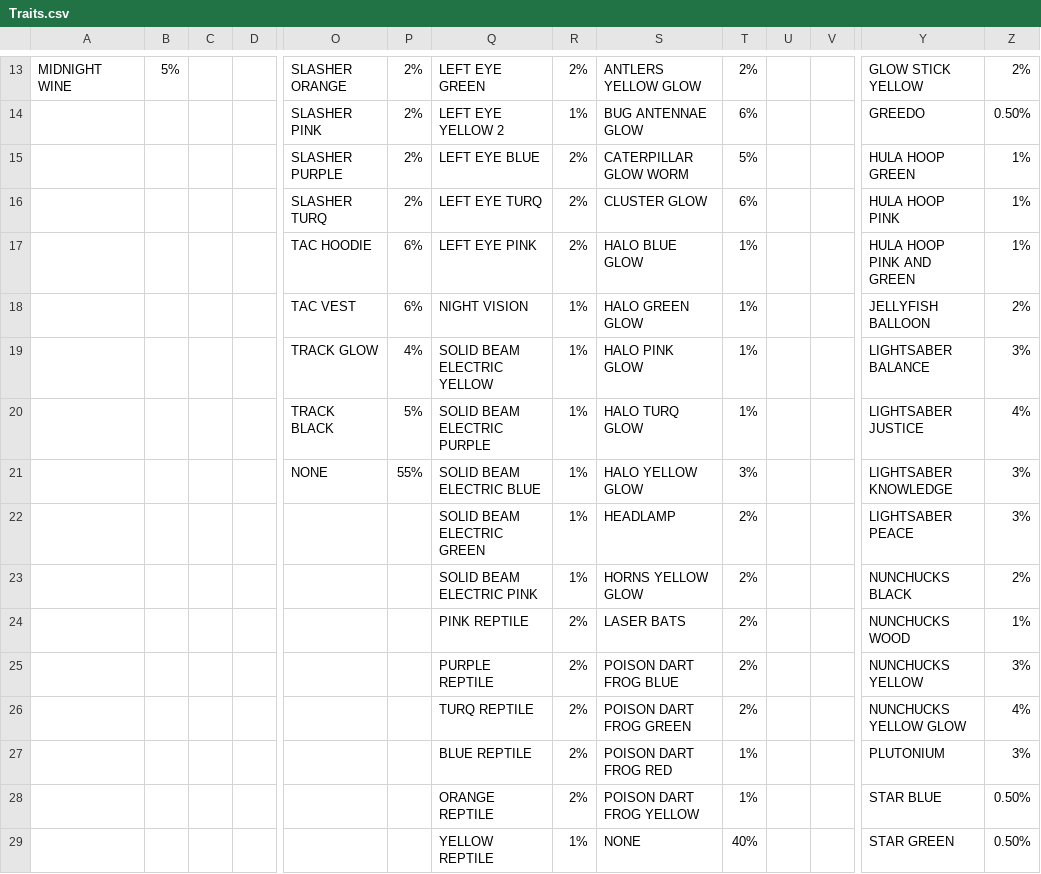
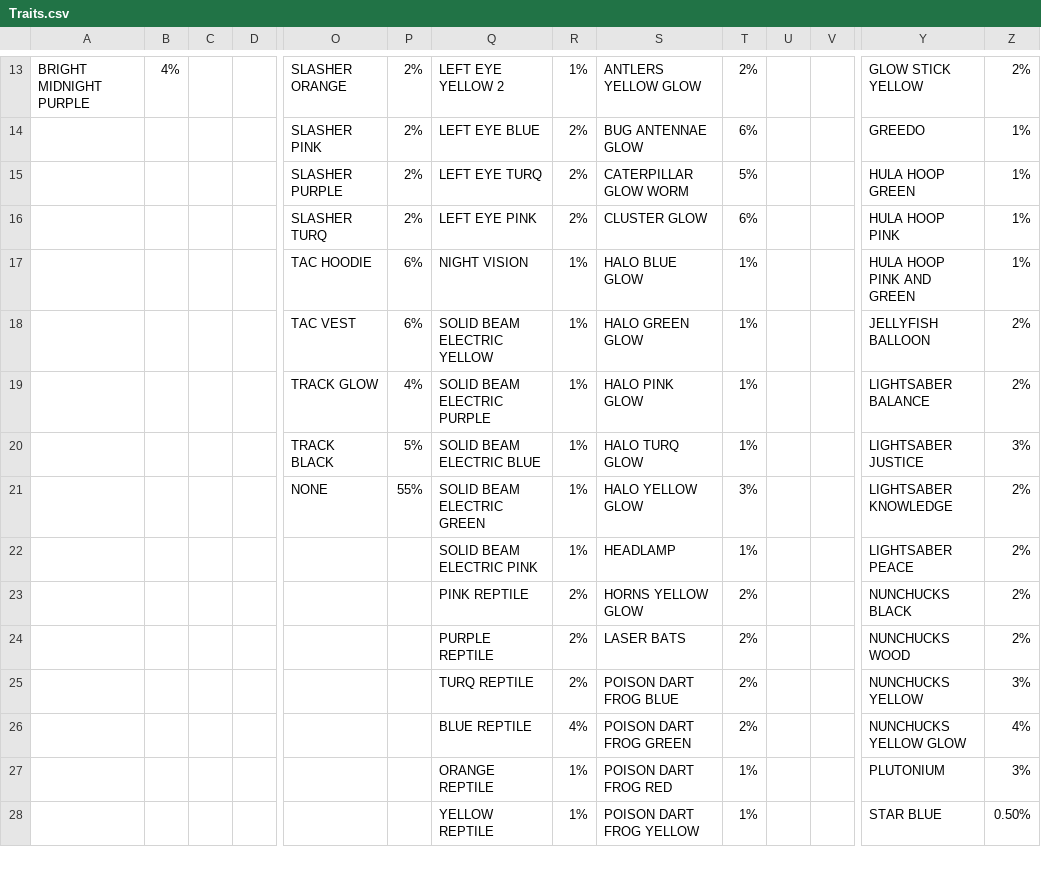
Before and after one commit to Animalmix55/ShroomiesMudClub, a CSV file: Utils/Night Shrooms/src/Assets/Rarities/Traits.csv, drawn as a sheet; only a part is shown, gaps mark what is left out; removed rows and columns are numbered as before the commit, all else as after; rows hold the shown columns only; the diff covers the shown part only; the diff names each change by its address in the sheet, - before the commit and + after, or states it on an @@ line.

```diff
--- a/Utils/Night Shrooms/src/Assets/Rarities/Traits.csv
+++ b/Utils/Night Shrooms/src/Assets/Rarities/Traits.csv
-A13: MIDNIGHT WINE
+A13: BRIGHT MIDNIGHT PURPLE
-B13: 5%
+B13: 4%
-Q13: LEFT EYE GREEN
+Q13: LEFT EYE YELLOW 2
-R13: 2%
+R13: 1%
-Q14: LEFT EYE YELLOW 2
+Q14: LEFT EYE BLUE
-R14: 1%
+R14: 2%
-Z14: 0.50%
+Z14: 1%
-Q15: LEFT EYE BLUE
+Q15: LEFT EYE TURQ
-Q16: LEFT EYE TURQ
+Q16: LEFT EYE PINK
-Q17: LEFT EYE PINK
+Q17: NIGHT VISION
-R17: 2%
+R17: 1%
-Q18: NIGHT VISION
+Q18: SOLID BEAM ELECTRIC YELLOW
-Q19: SOLID BEAM ELECTRIC YELLOW
+Q19: SOLID BEAM ELECTRIC PURPLE
-Z19: 3%
+Z19: 2%
-Q20: SOLID BEAM ELECTRIC PURPLE
+Q20: SOLID BEAM ELECTRIC BLUE
-Z20: 4%
+Z20: 3%
-Q21: SOLID BEAM ELECTRIC BLUE
+Q21: SOLID BEAM ELECTRIC GREEN
-Z21:Z22: 3%
+Z21:Z22: 2%
-Q22: SOLID BEAM ELECTRIC GREEN
+Q22: SOLID BEAM ELECTRIC PINK
-T22: 2%
+T22: 1%
-Q23: SOLID BEAM ELECTRIC PINK
+Q23: PINK REPTILE
-R23: 1%
+R23: 2%
-Q24: PINK REPTILE
+Q24: PURPLE REPTILE
-Z24: 1%
+Z24: 2%
-Q25: PURPLE REPTILE
+Q25: TURQ REPTILE
-Q26: TURQ REPTILE
+Q26: BLUE REPTILE
-R26: 2%
+R26: 4%
-Q27: BLUE REPTILE
+Q27: ORANGE REPTILE
-R27:R28: 2%
+R27:R28: 1%
-Q28: ORANGE REPTILE
+Q28: YELLOW REPTILE
-row 29:  |  |  |  |  |  | YELLOW REPTILE | 1% | NONE | 40% |  |  | STAR GREEN | 0.50%
```
Also changed, not shown: 4 added rows, 3 removed rows and 46 edited cells elsewhere in this file, 17 other files.
